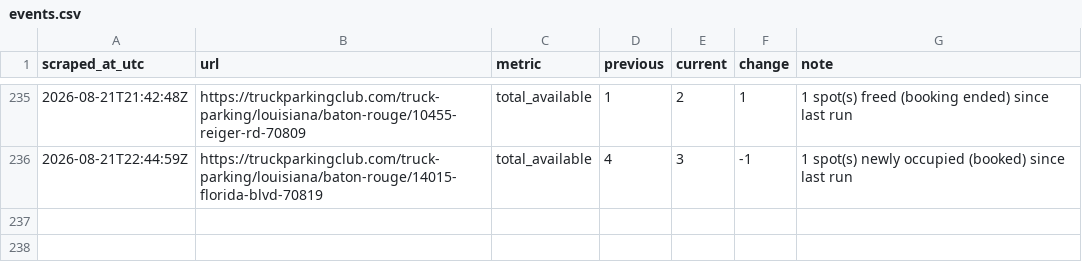
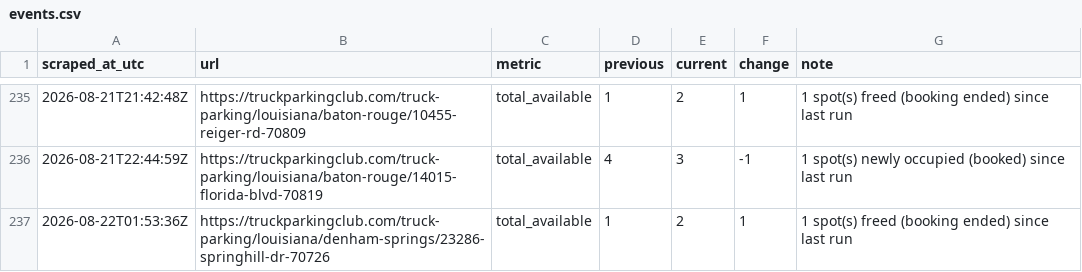
Before and after one commit to honorhomebuyers-jpg/Truck-scrapper, a CSV file: scraper/data/events.csv, drawn as a sheet; only a part is shown, gaps mark what is left out; the diff names each change by its address in the sheet, - before the commit and + after, or states it on an @@ line.

```diff
--- a/scraper/data/events.csv
+++ b/scraper/data/events.csv
+row 237: 2026-08-22T01:53:36Z | https://truckparkingclub.com/truck-parking/louisiana/denham-springs/23286-springhill-dr-70726 | total_available | 1 | 2 | 1 | 1 spot(s) freed (booking ended) since last run
```
Also changed, not shown: scraper/data/listings/baton-rouge-2392-e-smiley-ave-70806.csv, scraper/data/listings/baton-rouge-7875-greenwell-springs-rd-70814.csv, 20 other files.
